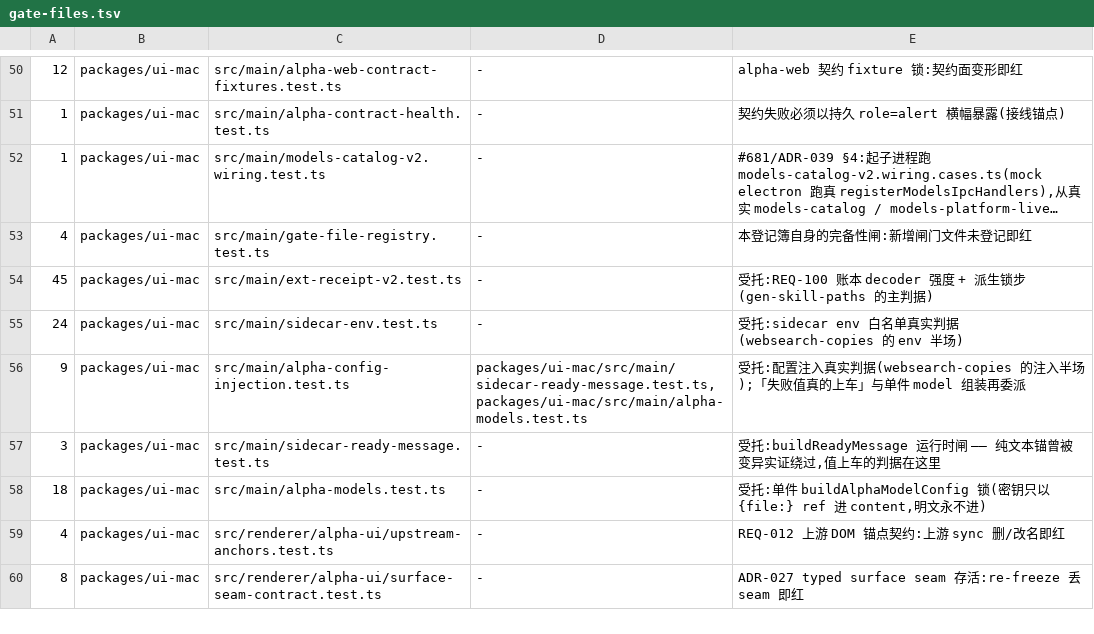
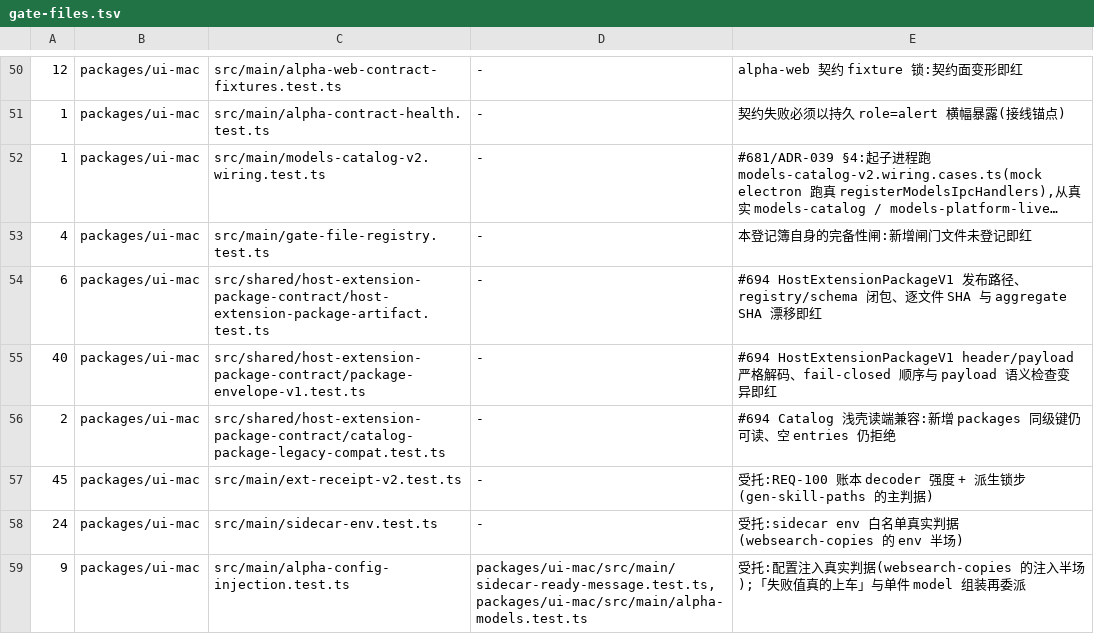
Before and after one commit to jinjunnn/alpha-code, a TSV file: scripts/gate-files.tsv, drawn as a sheet; only a part is shown, gaps mark what is left out; the shorter side is filled out with more unchanged rows; long unchanged cells end in …; the diff names each change by its address in the sheet, - before the commit and + after, or states it on an @@ line.

```diff
--- a/scripts/gate-files.tsv
+++ b/scripts/gate-files.tsv
+row 54: 6 | packages/ui-mac | src/shared/host-extension-package-contract/host-extension-package-artifact.test.ts | - | #694 HostExtensionPackageV1 发布路径、registry/schema 闭包、逐文件 SHA 与 aggregate SHA 漂移即红
+row 55: 40 | packages/ui-mac | src/shared/host-extension-package-contract/package-envelope-v1.test.ts | - | #694 HostExtensionPackageV1 header/payload 严格解码、fail-closed 顺序与 payload 语义检查变异即红
+row 56: 2 | packages/ui-mac | src/shared/host-extension-package-contract/catalog-package-legacy-compat.test.ts | - | #694 Catalog 浅壳读端兼容:新增 packages 同级键仍可读、空 entries 仍拒绝
```
Also changed, not shown: 16 other files.
